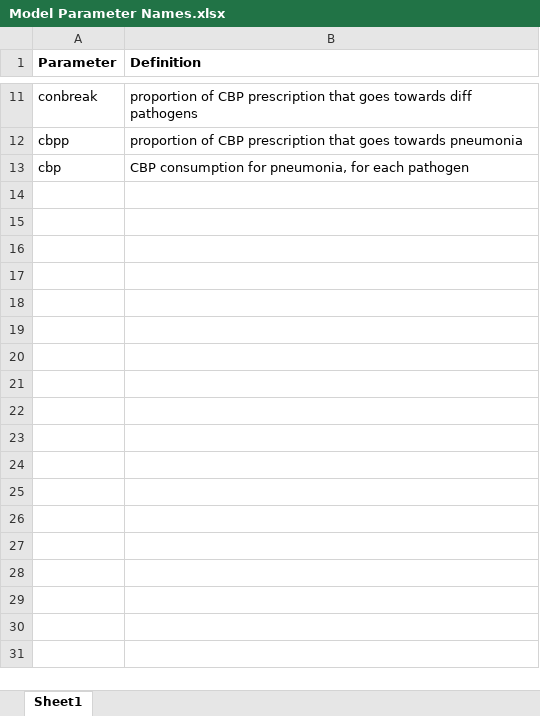
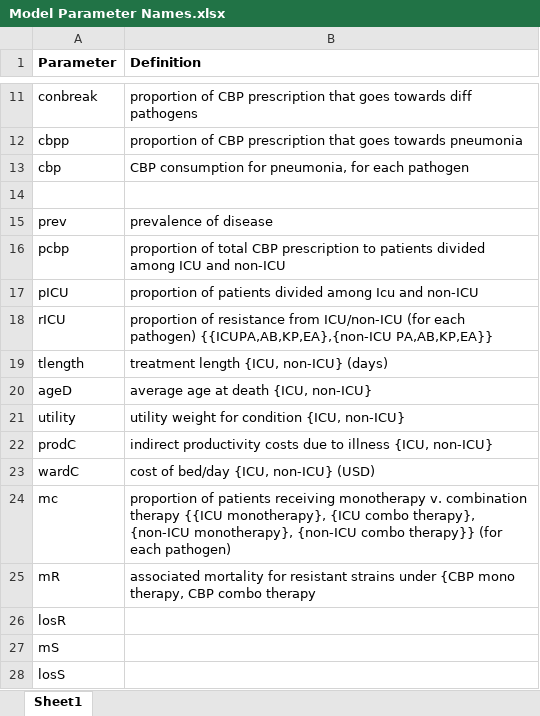
Before and after one commit to amber-t/Carbapenem-Resistance, an Excel workbook: Model Parameter Names.xlsx, sheet Sheet1, drawn as a sheet; only a part is shown, gaps mark what is left out; values as stored, in another font and other column widths than the file's, no borders; the diff names each change by its address in the sheet, - before the commit and + after, or states it on an @@ line.

```diff
--- a/Model Parameter Names.xlsx (sheet Sheet1)
+++ b/Model Parameter Names.xlsx (sheet Sheet1)
+row 14: (empty)
+row 15: prev | prevalence of disease
+row 16: pcbp | proportion of total CBP prescription to patients divided among ICU and non-ICU
+row 17: pICU | proportion of patients divided among Icu and non-ICU
+row 18: rICU | proportion of resistance from ICU/non-ICU (for each pathogen) {{ICUPA,AB,KP,EA},{non-ICU PA,AB,KP,EA}}
+row 19: tlength | treatment length {ICU, non-ICU} (days)
+row 20: ageD | average age at death {ICU, non-ICU}
+row 21: utility | utility weight for condition {ICU, non-ICU}
+row 22: prodC | indirect productivity costs due to illness {ICU, non-ICU}
+row 23: wardC | cost of bed/day {ICU, non-ICU} (USD)
+row 24: mc | proportion of patients receiving monotherapy v. combination therapy {{ICU monotherapy}, {ICU combo therapy}, {non-ICU monotherapy}, {non-ICU combo therapy}} (for each pathogen)
+row 25: mR | associated mortality for resistant strains under {CBP mono therapy, CBP combo therapy
+row 26: losR
+row 27: mS
+row 28: losS
```
Also changed, not shown: 10 other files.
